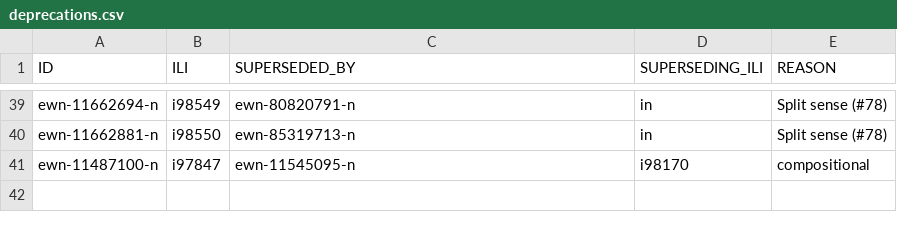
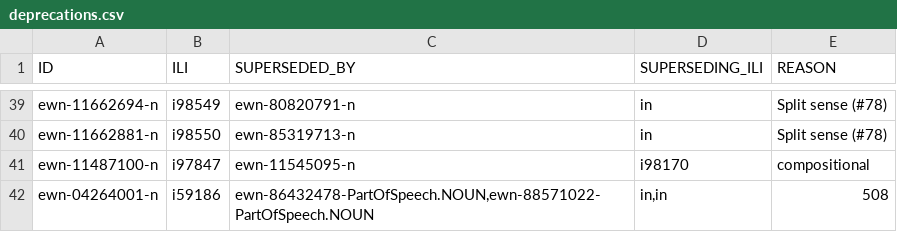
Before and after one commit to globalwordnet/english-wordnet, a CSV file: src/deprecations.csv, drawn as a sheet; only a part is shown, gaps mark what is left out; the diff names each change by its address in the sheet, - before the commit and + after, or states it on an @@ line.

Commit message:
Issue #508
Parts 1-9 of issue solved, change definition, add & remove entries, split synsets, change examples

```diff
--- a/src/deprecations.csv
+++ b/src/deprecations.csv
+row 42: ewn-04264001-n | i59186 | ewn-86432478-PartOfSpeech.NOUN,ewn-88571022-PartOfSpeech.NOUN | in,in | 508
```
Also changed, not shown: 12 other files.
